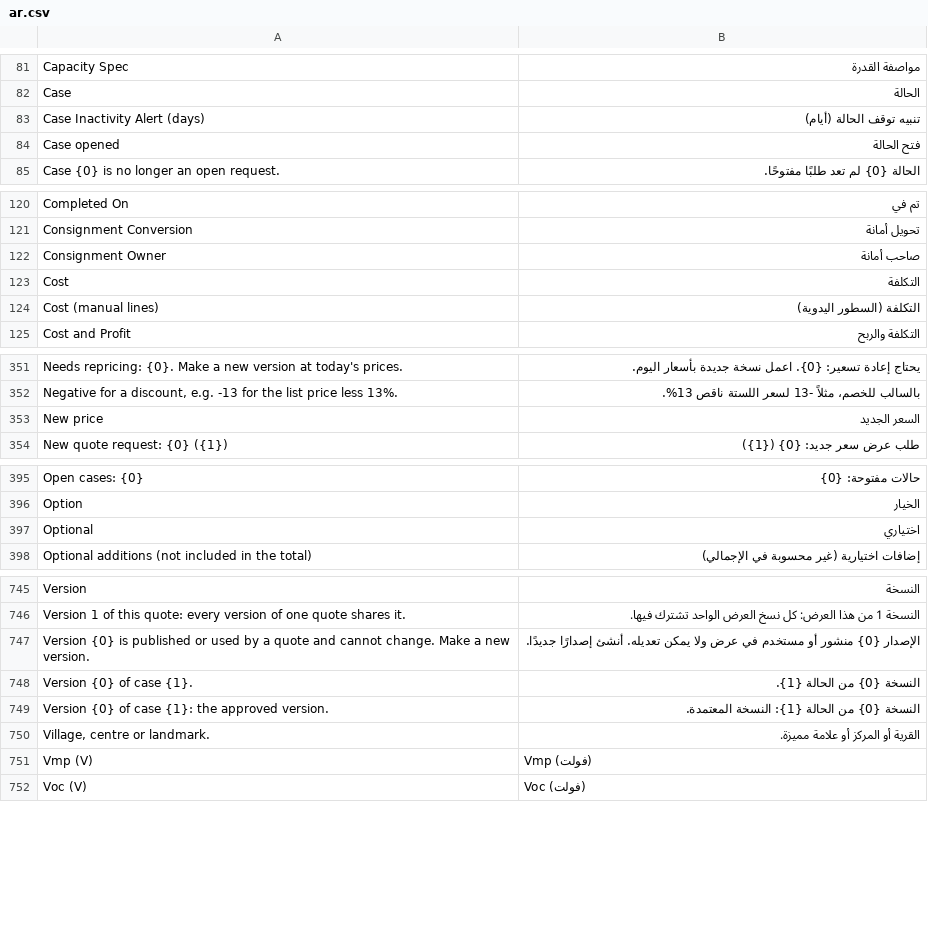
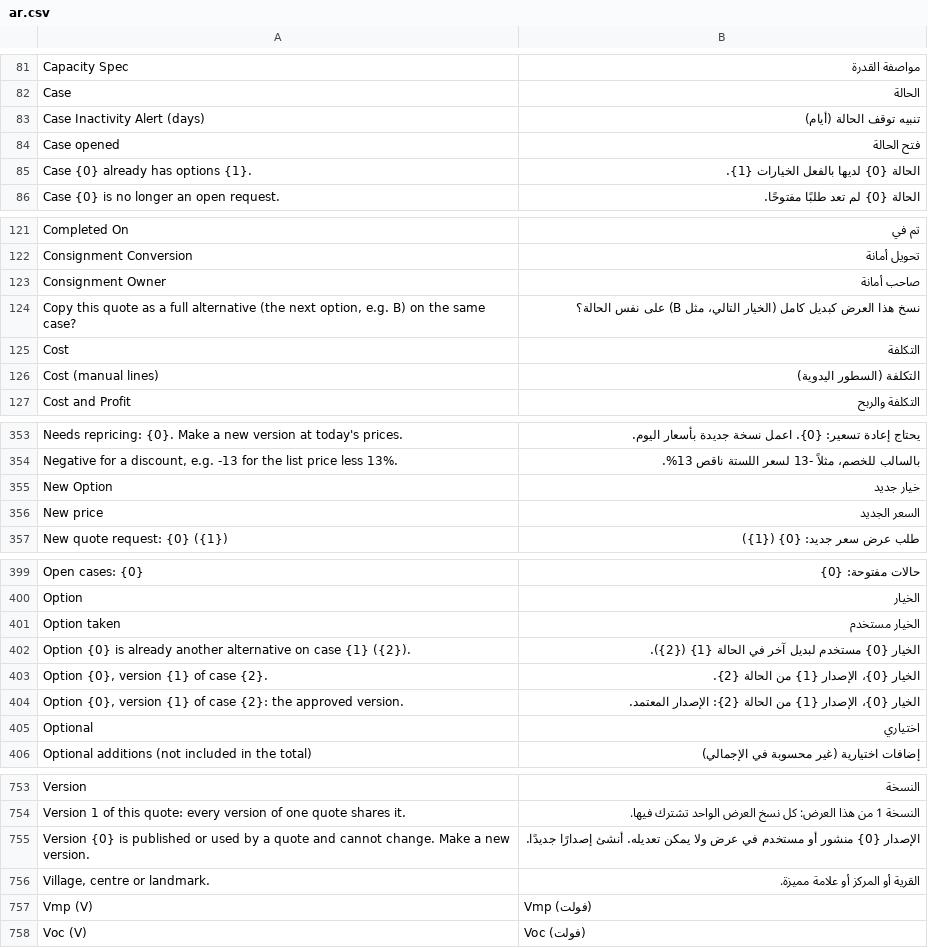
Before and after one commit to MostafaELShehabey/Smart-Power, a CSV file: smart_power/translations/ar.csv, drawn as a sheet; only a part is shown, gaps mark what is left out; removed rows and columns are numbered as before the commit, all else as after; the diff covers the shown part only; the diff names each change by its address in the sheet, - before the commit and + after, or states it on an @@ line.

```diff
--- a/smart_power/translations/ar.csv
+++ b/smart_power/translations/ar.csv
+row 85: Case {0} already has options {1}. | الحالة {0} لديها بالفعل الخيارات {1}.
+row 124: Copy this quote as a full alternative (the next option, e.g. B) on the same case? | نسخ هذا العرض كبديل كامل (الخيار التالي، مثل B) على نفس الحالة؟
+row 355: New Option | خيار جديد
+row 401: Option taken | الخيار مستخدم
+row 402: Option {0} is already another alternative on case {1} ({2}). | الخيار {0} مستخدم لبديل آخر في الحالة {1} ({2}).
+row 403: Option {0}, version {1} of case {2}. | الخيار {0}، الإصدار {1} من الحالة {2}.
+row 404: Option {0}, version {1} of case {2}: the approved version. | الخيار {0}، الإصدار {1} من الحالة {2}: الإصدار المعتمد.
-row 748: Version {0} of case {1}. | النسخة {0} من الحالة {1}.
-row 749: Version {0} of case {1}: the approved version. | النسخة {0} من الحالة {1}: النسخة المعتمدة.
```
Also changed, not shown: 1 added row elsewhere in this file, 3 other files.
